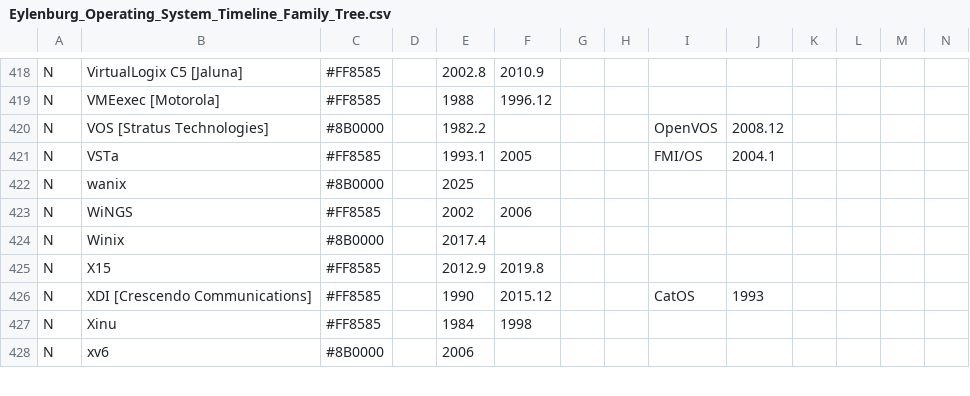
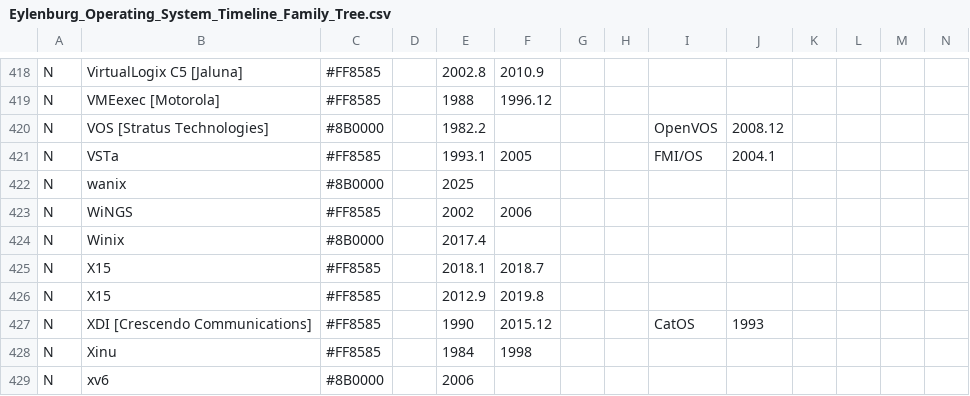
Before and after one commit to eylenburg/eylenburg.github.io, a CSV file: os-family-tree/Eylenburg_Operating_System_Timeline_Family_Tree.csv, drawn as a sheet; only a part is shown, gaps mark what is left out; rows hold the shown columns only; the diff names each change by its address in the sheet, - before the commit and + after, or states it on an @@ line.

Commit message:
Update Eylenburg_Operating_System_Timeline_Family_Tree.csv
https://github.com/richardbraun/x1

```diff
--- a/os-family-tree/Eylenburg_Operating_System_Timeline_Family_Tree.csv
+++ b/os-family-tree/Eylenburg_Operating_System_Timeline_Family_Tree.csv
+row 425: N | X15 | #FF8585 |  | 2018.1 | 2018.7
```
